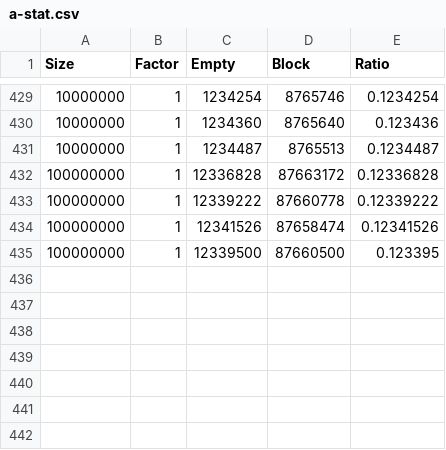
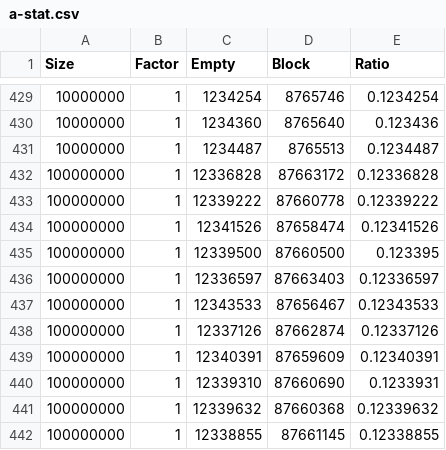
Before and after one commit to Myitian/MelonSim, a CSV file: DataProc/a-stat.csv, drawn as a sheet; only a part is shown, gaps mark what is left out; the diff names each change by its address in the sheet, - before the commit and + after, or states it on an @@ line.

Commit message:
update data

```diff
--- a/DataProc/a-stat.csv
+++ b/DataProc/a-stat.csv
+row 436: 100000000 | 1 | 12336597 | 87663403 | 0.12336597
+row 437: 100000000 | 1 | 12343533 | 87656467 | 0.12343533
+row 438: 100000000 | 1 | 12337126 | 87662874 | 0.12337126
+row 439: 100000000 | 1 | 12340391 | 87659609 | 0.12340391
+row 440: 100000000 | 1 | 12339310 | 87660690 | 0.1233931
+row 441: 100000000 | 1 | 12339632 | 87660368 | 0.12339632
+row 442: 100000000 | 1 | 12338855 | 87661145 | 0.12338855
```
